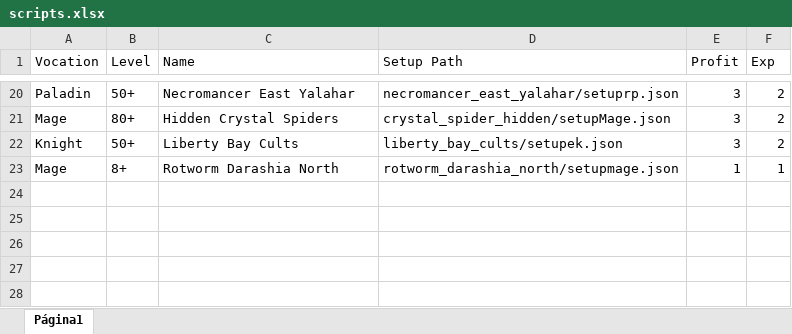
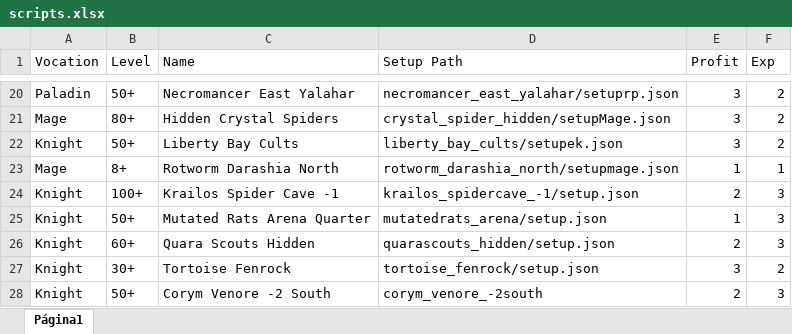
Before and after one commit to CloudBotScripts/user_scripts, an Excel workbook: GPP/scripts.xlsx, sheet Página1, drawn as a sheet; only a part is shown, gaps mark what is left out; values as stored, in another font and other column widths than the file's, no borders; charts and pictures not drawn; the diff names each change by its address in the sheet, - before the commit and + after, or states it on an @@ line.

Commit message:
Update scripts 20201008

```diff
--- a/GPP/scripts.xlsx (sheet Página1)
+++ b/GPP/scripts.xlsx (sheet Página1)
+row 24: Knight | 100+ | Krailos Spider Cave -1 | krailos_spidercave_-1/setup.json | 2 | 3
+row 25: Knight | 50+ | Mutated Rats Arena Quarter | mutatedrats_arena/setup.json | 1 | 3
+row 26: Knight | 60+ | Quara Scouts Hidden | quarascouts_hidden/setup.json | 2 | 3
+row 27: Knight | 30+ | Tortoise Fenrock | tortoise_fenrock/setup.json | 3 | 2
+row 28: Knight | 50+ | Corym Venore -2 South | corym_venore_-2south | 2 | 3
```
Also changed, not shown: 15 other files.
